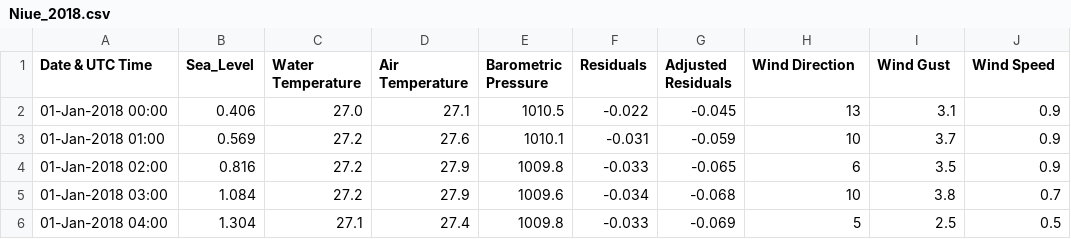
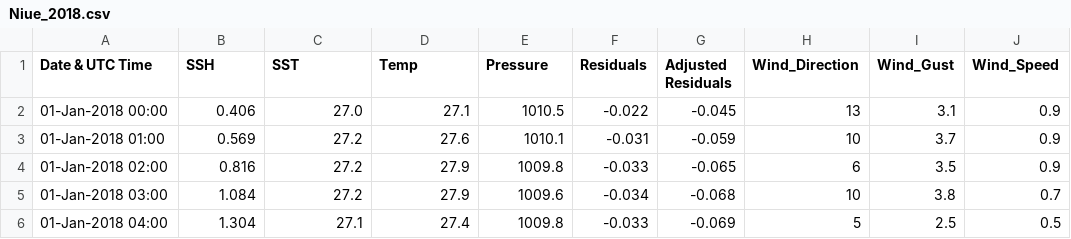
Before and after one commit to T-Xley/Data_Science, a CSV file: Niue_2018.csv, drawn as a sheet; only a part is shown; the diff names each change by its address in the sheet, - before the commit and + after, or states it on an @@ line.

Commit message:
Update Niue_2018.csv

```diff
--- a/Niue_2018.csv
+++ b/Niue_2018.csv
-B1: Sea_Level
+B1: SSH
-C1: Water Temperature
+C1: SST
-D1: Air Temperature
+D1: Temp
-E1: Barometric Pressure
+E1: Pressure
-H1: Wind Direction
+H1: Wind_Direction
-I1: Wind Gust
+I1: Wind_Gust
-J1: Wind Speed
+J1: Wind_Speed
```
